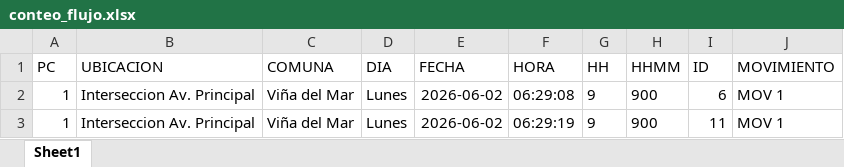
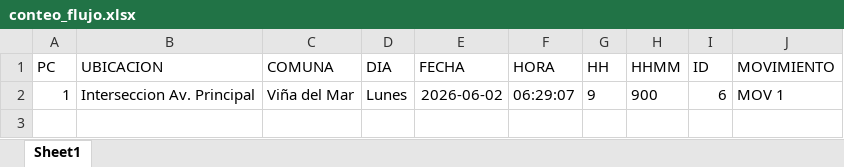
Before and after one commit to Rodjoa/Tracking_Yolo, an Excel workbook: conteo_flujo.xlsx, sheet Sheet1, drawn as a sheet; values as stored, in another font and other column widths than the file's, no borders; the diff names each change by its address in the sheet, - before the commit and + after, or states it on an @@ line.

Commit message:
Versión V1 funcional: detección, tracking, movimientos, fecha/hora y exportación Excel

```diff
--- a/conteo_flujo.xlsx (sheet Sheet1)
+++ b/conteo_flujo.xlsx (sheet Sheet1)
-F2 (HORA): 06:29:08
+F2 (HORA): 06:29:07
-row 3: 1 | Interseccion Av. Principal | Viña del Mar | Lunes | 2026-06-02 | 06:29:19 | 9 | 900 | 11 | MOV 1
```
Also changed, not shown: resumen_intervalos.xlsx, 12 other files.
